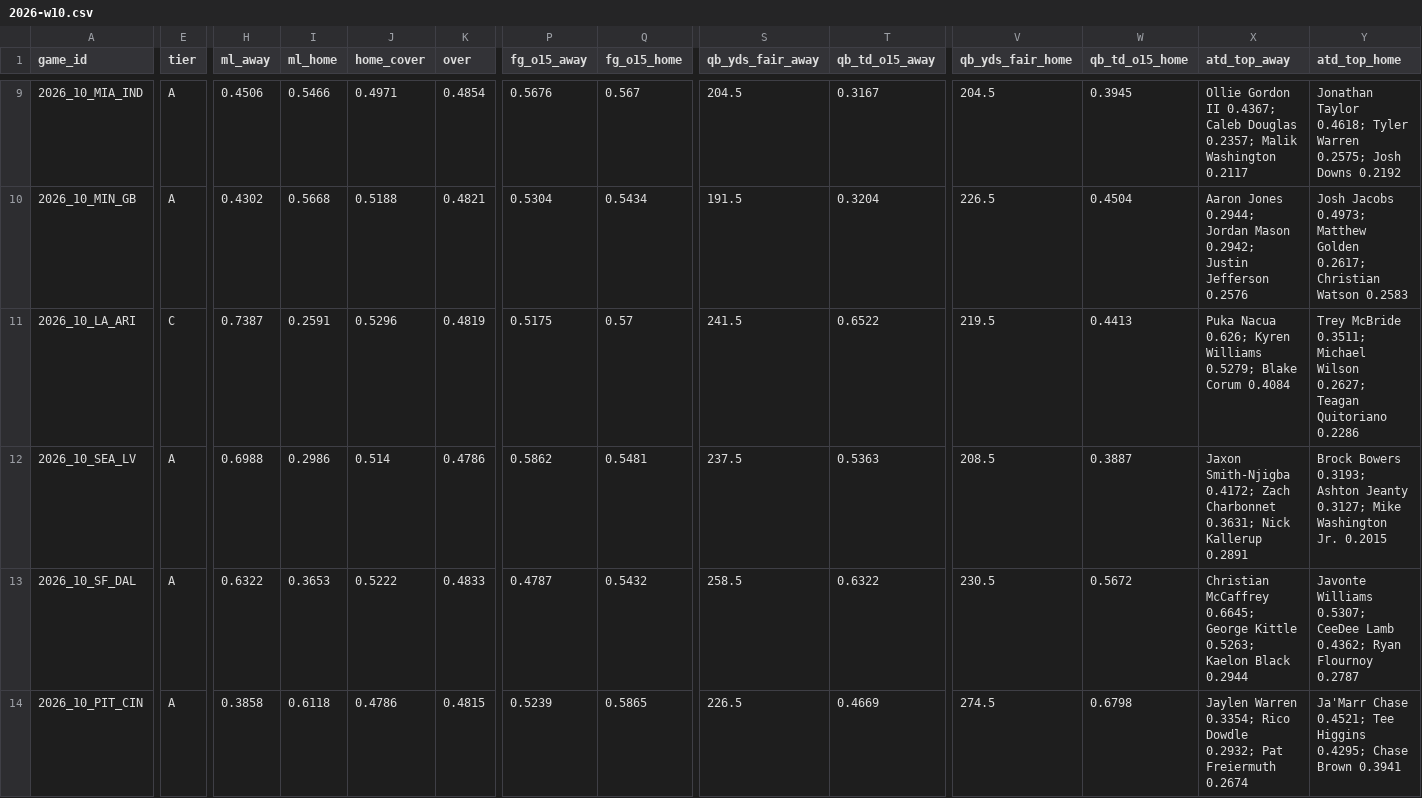
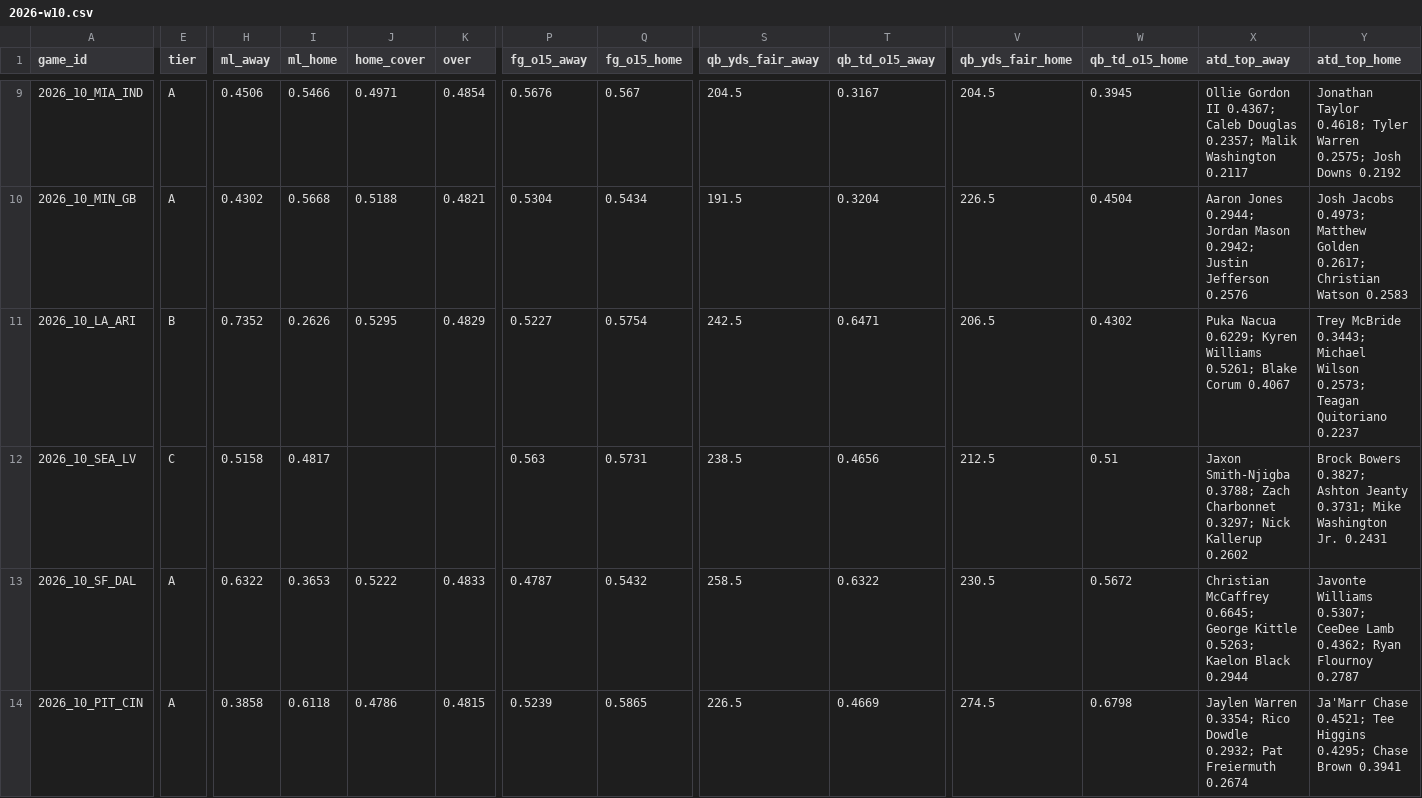
Before and after one commit to Moneyg604/nhl-early-goal, a CSV file: docs/nfl/weeks/2026-w10.csv, drawn as a sheet; only a part is shown, gaps mark what is left out; the diff covers the shown part only; the diff names each change by its address in the sheet, - before the commit and + after, or states it on an @@ line.

```diff
--- a/docs/nfl/weeks/2026-w10.csv
+++ b/docs/nfl/weeks/2026-w10.csv
-E11 (tier): C
+E11 (tier): B
-H11 (ml_away): 0.7387
+H11 (ml_away): 0.7352
-I11 (ml_home): 0.2591
+I11 (ml_home): 0.2626
-J11 (home_cover): 0.5296
+J11 (home_cover): 0.5295
-K11 (over): 0.4819
+K11 (over): 0.4829
-P11 (fg_o15_away): 0.5175
+P11 (fg_o15_away): 0.5227
-Q11 (fg_o15_home): 0.57
+Q11 (fg_o15_home): 0.5754
-S11 (qb_yds_fair_away): 241.5
+S11 (qb_yds_fair_away): 242.5
-T11 (qb_td_o15_away): 0.6522
+T11 (qb_td_o15_away): 0.6471
-V11 (qb_yds_fair_home): 219.5
+V11 (qb_yds_fair_home): 206.5
-W11 (qb_td_o15_home): 0.4413
+W11 (qb_td_o15_home): 0.4302
-X11 (atd_top_away): Puka Nacua 0.626; Kyren Williams 0.5279; Blake Corum 0.4084
+X11 (atd_top_away): Puka Nacua 0.6229; Kyren Williams 0.5261; Blake Corum 0.4067
-Y11 (atd_top_home): Trey McBride 0.3511; Michael Wilson 0.2627; Teagan Quitoriano 0.2286
+Y11 (atd_top_home): Trey McBride 0.3443; Michael Wilson 0.2573; Teagan Quitoriano 0.2237
-E12 (tier): A
+E12 (tier): C
-H12 (ml_away): 0.6988
+H12 (ml_away): 0.5158
-I12 (ml_home): 0.2986
+I12 (ml_home): 0.4817
-J12 (home_cover): 0.514
+J12 (home_cover): (empty)
-K12 (over): 0.4786
+K12 (over): (empty)
-P12 (fg_o15_away): 0.5862
+P12 (fg_o15_away): 0.563
-Q12 (fg_o15_home): 0.5481
+Q12 (fg_o15_home): 0.5731
-S12 (qb_yds_fair_away): 237.5
+S12 (qb_yds_fair_away): 238.5
-T12 (qb_td_o15_away): 0.5363
+T12 (qb_td_o15_away): 0.4656
-V12 (qb_yds_fair_home): 208.5
+V12 (qb_yds_fair_home): 212.5
-W12 (qb_td_o15_home): 0.3887
+W12 (qb_td_o15_home): 0.51
-X12 (atd_top_away): Jaxon Smith-Njigba 0.4172; Zach Charbonnet 0.3631; Nick Kallerup 0.2891
+X12 (atd_top_away): Jaxon Smith-Njigba 0.3788; Zach Charbonnet 0.3297; Nick Kallerup 0.2602
-Y12 (atd_top_home): Brock Bowers 0.3193; Ashton Jeanty 0.3127; Mike Washington Jr. 0.2015
+Y12 (atd_top_home): Brock Bowers 0.3827; Ashton Jeanty 0.3731; Mike Washington Jr. 0.2431
```
Also changed, not shown: 24 edited cells elsewhere in this file, docs/nfl/weeks/2026-w09.csv, 15 other files.
